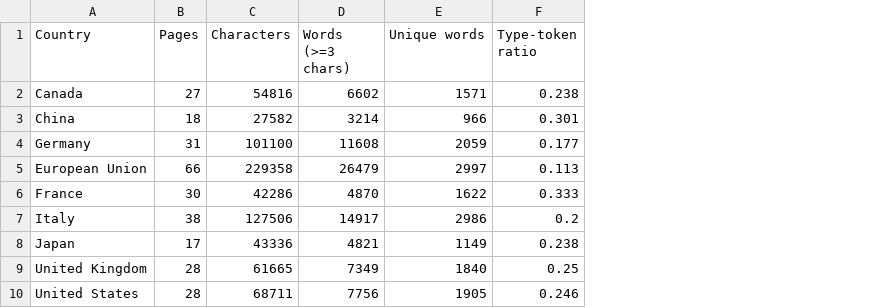
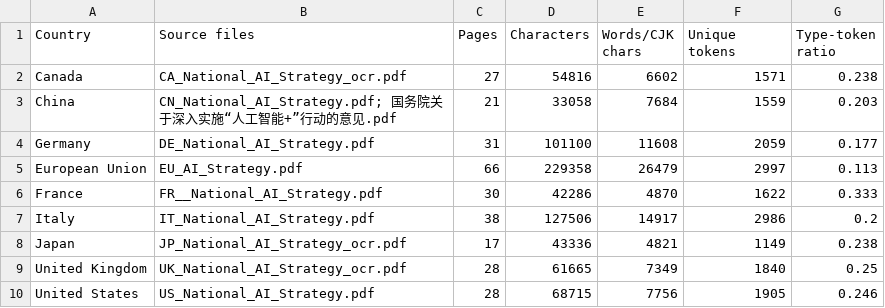
Before and after one commit to Nothingisavaliable/AI-Policy, a CSV file: data/pdf/AI Policy/_extracted/document_stats.csv, drawn as a sheet; addresses are those after the commit; the diff names each change by its address in the sheet, - before the commit and + after, or states it on an @@ line.

```diff
--- a/data/pdf/AI Policy/_extracted/document_stats.csv
+++ b/data/pdf/AI Policy/_extracted/document_stats.csv
+column B (Source files), rows 2-10: CA_National_AI_Strategy_ocr.pdf | CN_National_AI_Strategy.pdf; 国务院关于深入实施“人工智能+”行动的意见.pdf | DE_National_AI_Strategy.pdf | EU_AI_Strategy.pdf | FR__National_AI_Strategy.pdf | IT_National_AI_Strategy.pdf | JP_National_AI_Strategy_ocr.pdf | UK_National_AI_Strategy_ocr.pdf | US_National_AI_Strategy.pdf
-E1: Words (>=3 chars)
+E1: Words/CJK chars
-F1: Unique words
+F1: Unique tokens
-C3 (Pages): 18
+C3 (Pages): 21
-D3 (Characters): 27582
+D3 (Characters): 33058
-E3 (Words/CJK chars): 3214
+E3 (Words/CJK chars): 7684
-F3 (Unique tokens): 966
+F3 (Unique tokens): 1559
-G3 (Type-token ratio): 0.301
+G3 (Type-token ratio): 0.203
-D10 (Characters): 68711
+D10 (Characters): 68715
```
Also changed, not shown: data/pdf/AI Policy/_extracted/framing_keyword_counts.csv, data/pdf/AI Policy/_extracted/framing_scores_per_1000_words.csv, 20 other files.
